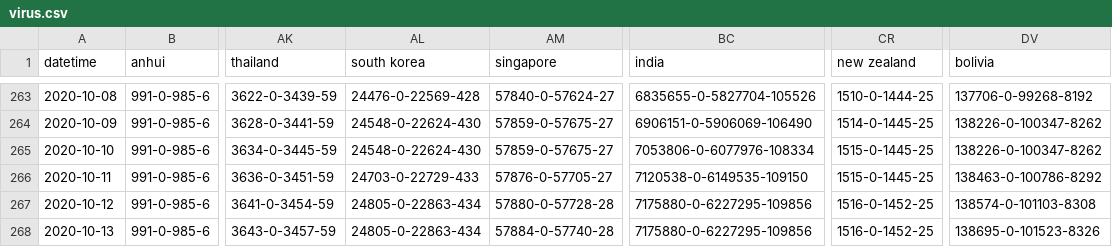
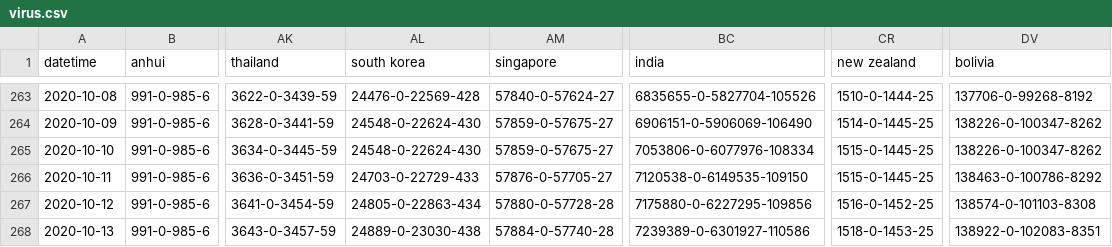
Before and after one commit to odaiwai/2020_SARS2-CoV_COVID19, a CSV file: HGIS_UW_data/virus.csv, drawn as a sheet; only a part is shown, gaps mark what is left out; the diff names each change by its address in the sheet, - before the commit and + after, or states it on an @@ line.

Commit message:
Added HGIS data on 2020-10-14 16:05:45

```diff
--- a/HGIS_UW_data/virus.csv
+++ b/HGIS_UW_data/virus.csv
-AL268 (south korea): 24805-0-22863-434
+AL268 (south korea): 24889-0-23030-438
-BC268 (india): 7175880-0-6227295-109856
+BC268 (india): 7239389-0-6301927-110586
-CR268 (new zealand): 1516-0-1452-25
+CR268 (new zealand): 1518-0-1453-25
-DV268 (bolivia): 138695-0-101523-8326
+DV268 (bolivia): 138922-0-102083-8351
```
